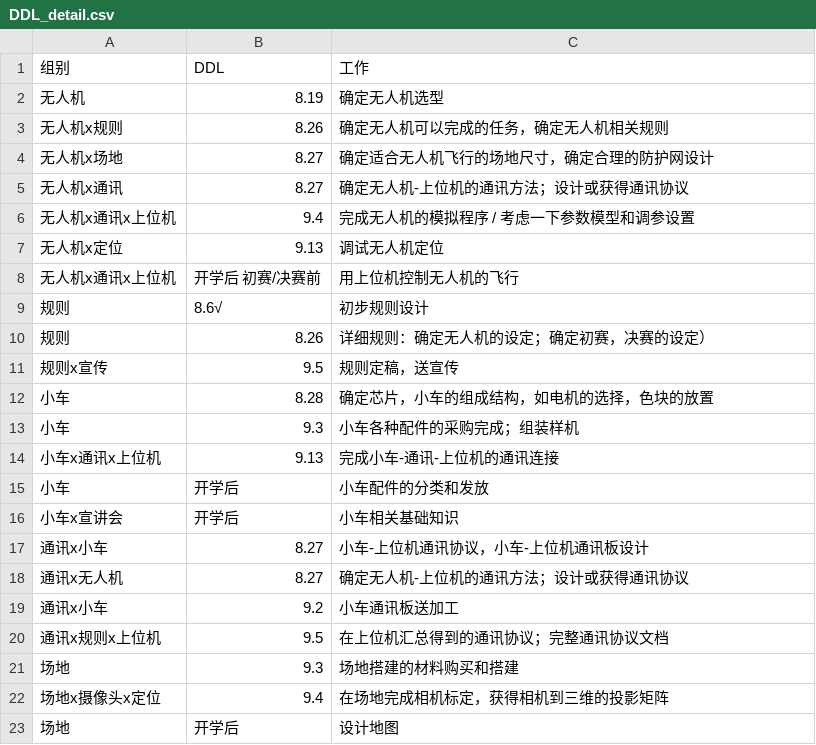
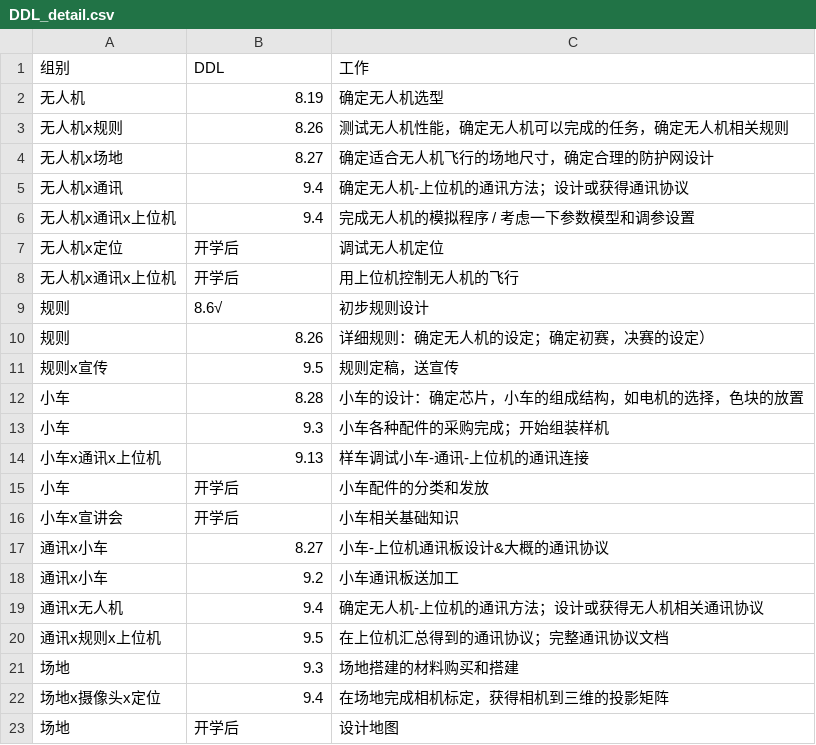
Before and after one commit to DAASTA/EDC2016_logic, a CSV file: DDL_detail.csv, drawn as a sheet; only a part is shown; the diff covers the shown part only.

```diff
--- a/DDL_detail.csv
+++ b/DDL_detail.csv
@@ -2,8 +2,8 @@
 无人机,8.19,确定无人机选型
-无人机x规则,8.26,确定无人机可以完成的任务，确定无人机相关规则
+无人机x规则,8.26,测试无人机性能，确定无人机可以完成的任务，确定无人机相关规则
 无人机x场地,8.27,确定适合无人机飞行的场地尺寸，确定合理的防护网设计
-无人机x通讯,8.27,确定无人机-上位机的通讯方法；设计或获得通讯协议
+无人机x通讯,9.4,确定无人机-上位机的通讯方法；设计或获得通讯协议
 无人机x通讯x上位机,9.4,完成无人机的模拟程序 / 考虑一下参数模型和调参设置
-无人机x定位,9.13,调试无人机定位
-无人机x通讯x上位机,开学后 初赛/决赛前,用上位机控制无人机的飞行
+无人机x定位,开学后,调试无人机定位
+无人机x通讯x上位机,开学后,用上位机控制无人机的飞行
 规则,8.6√,初步规则设计
@@ -11,10 +11,10 @@
 规则x宣传,9.5,规则定稿，送宣传
-小车,8.28,确定芯片，小车的组成结构，如电机的选择，色块的放置
-小车,9.3,小车各种配件的采购完成；组装样机
-小车x通讯x上位机,9.13,完成小车-通讯-上位机的通讯连接
+小车,8.28,小车的设计：确定芯片，小车的组成结构，如电机的选择，色块的放置
+小车,9.3,小车各种配件的采购完成；开始组装样机
+小车x通讯x上位机,9.13,样车调试小车-通讯-上位机的通讯连接
 小车,开学后,小车配件的分类和发放
 小车x宣讲会,开学后,小车相关基础知识
-通讯x小车,8.27,小车-上位机通讯协议，小车-上位机通讯板设计
-通讯x无人机,8.27,确定无人机-上位机的通讯方法；设计或获得通讯协议
+通讯x小车,8.27,小车-上位机通讯板设计&大概的通讯协议
 通讯x小车,9.2,小车通讯板送加工
+通讯x无人机,9.4,确定无人机-上位机的通讯方法；设计或获得无人机相关通讯协议
 通讯x规则x上位机,9.5,在上位机汇总得到的通讯协议；完整通讯协议文档
```
Also changed, not shown: 4 added rows, 4 removed rows and 2 edited cells elsewhere in this file.
